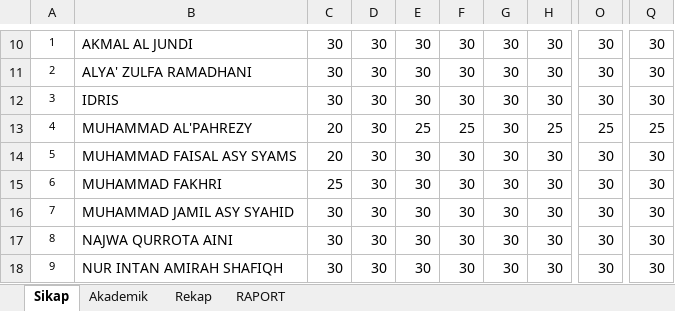
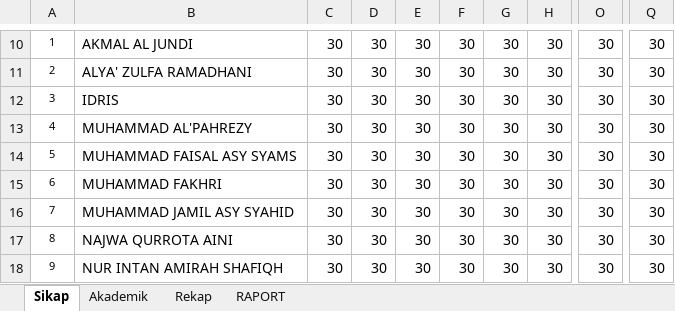
Before and after one commit to mzaini30/rapot-juni-2024, an Excel workbook: komputer - kelas 2.xlsx, sheet Sikap, drawn as a sheet; only a part is shown, gaps mark what is left out; values as stored, in another font and other column widths than the file's, no borders; the diff names each change by its address in the sheet, - before the commit and + after, or states it on an @@ line.

```diff
--- a/komputer - kelas 2.xlsx (sheet Sikap)
+++ b/komputer - kelas 2.xlsx (sheet Sikap)
-C13:C14: 20
+C13:C14: 30
-E13: 25
+E13: 30
-F13: 25
+F13: 30
-H13: 25
+H13: 30
-O13: 25
+O13: 30
-Q13: 25
+Q13: 30
-C15: 25
+C15: 30
```
Also changed, not shown: sheet RAPORT, sheet Rekap, sheet Akademik, charts or pictures, komputer - kelas 1.xlsx, komputer - kelas 3.xlsx.
